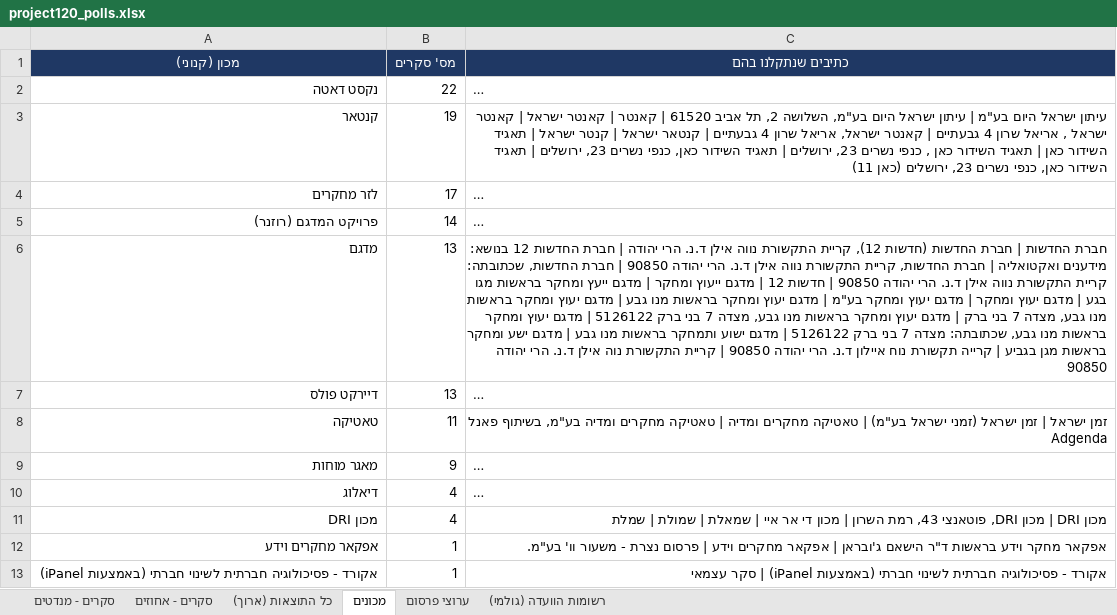
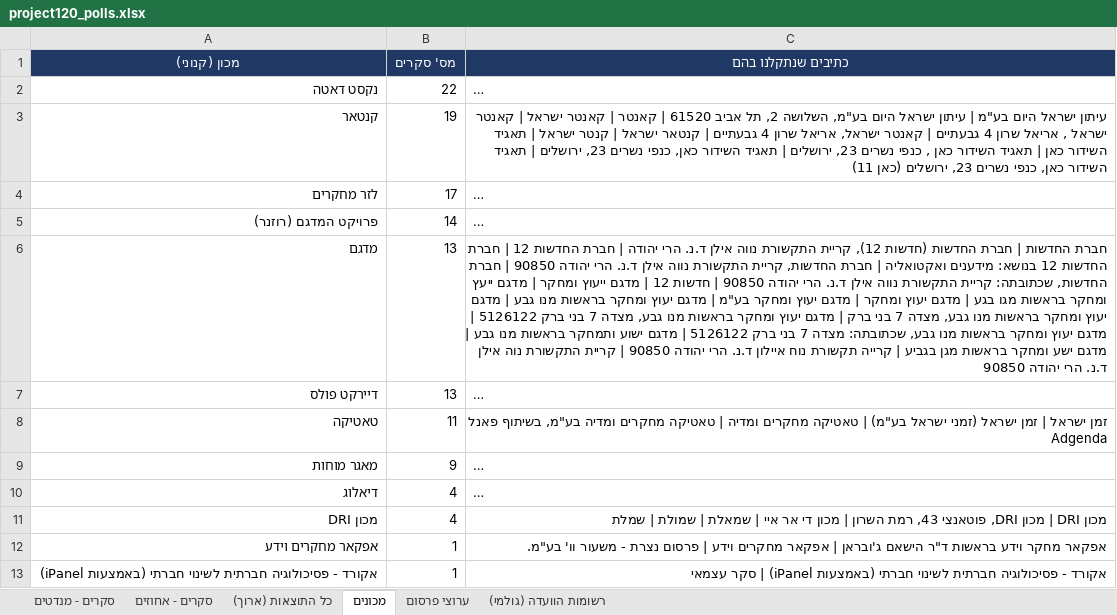
Before and after one commit to lautmanaha/project120, an Excel workbook: exports/project120_polls.xlsx, sheet מכונים, drawn as a sheet; long unchanged cells end in …; values as stored, in another font and other column widths than the file's, no borders; the diff names each change by its address in the sheet, - before the commit and + after, or states it on an @@ line.

```diff
--- a/exports/project120_polls.xlsx (sheet מכונים)
+++ b/exports/project120_polls.xlsx (sheet מכונים)
-C6 (כתיבים שנתקלנו בהם): …החדשות 12 בנושא: מידענים…
+C6 (כתיבים שנתקלנו בהם): …החדשות 12 | חברת החדשות 12 בנושא: מידענים…
```
Also changed, not shown: sheet כל התוצאות (ארוך), sheet סקרים - מנדטים, sheet ערוצי פרסום, sheet סקרים - אחוזים, 22 other files.
